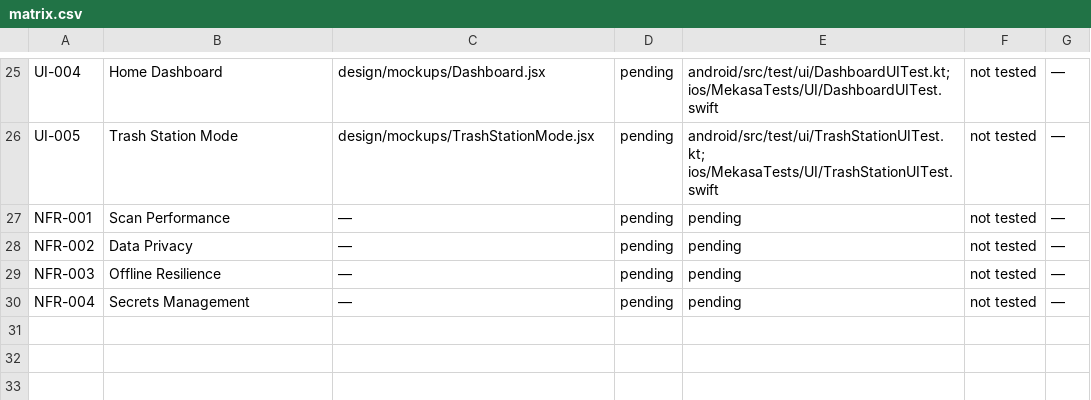
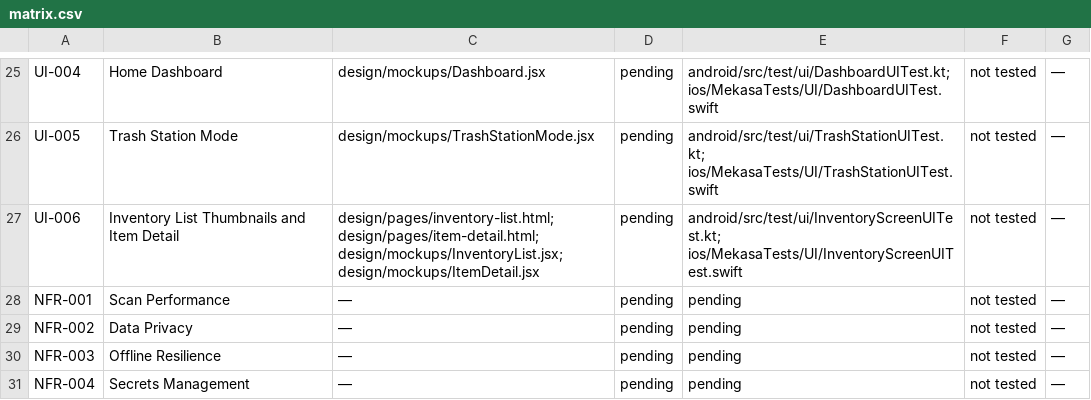
Before and after one commit to fernandogator/mekasa, a CSV file: traceability/matrix.csv, drawn as a sheet; only a part is shown, gaps mark what is left out.

```diff
--- a/traceability/matrix.csv
+++ b/traceability/matrix.csv
@@ -26,2 +26,3 @@ UI-004,Home Dashboard,design/mockups/Dashboard.jsx,pending,android/src/test/ui/D
 UI-005,Trash Station Mode,design/mockups/TrashStationMode.jsx,pending,android/src/test/ui/TrashStationUITest.kt; ios/MekasaTests/UI/TrashStationUITest.swift,not tested,—
+UI-006,Inventory List Thumbnails and Item Detail,design/pages/inventory-list.html; design/pages/item-detail.html; design/mockups/InventoryList.jsx; design/mockups/ItemDetail.jsx,pending,android/src/test/ui/InventoryScreenUITest.kt; ios/MekasaTests/UI/InventoryScreenUITest.swift,not tested,—
 NFR-001,Scan Performance,—,pending,pending,not tested,—
```
Also changed, not shown: 27 other files.
